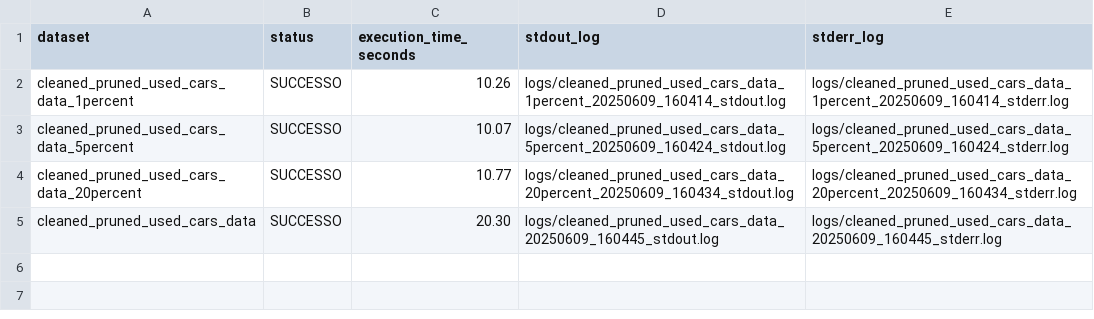
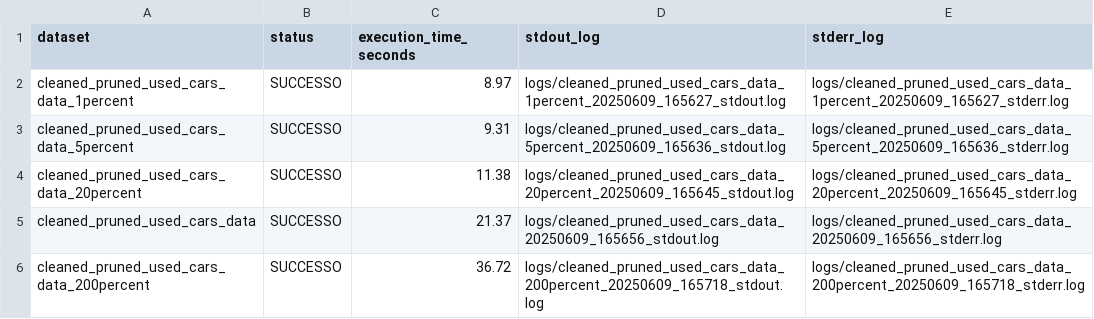
Before and after one commit to giovanni-grieco/big-data, a CSV file: progetto/task_1/hive/task1_hive_local_giovanni.csv, drawn as a sheet.

```diff
--- a/progetto/task_1/hive/task1_hive_local_giovanni.csv
+++ b/progetto/task_1/hive/task1_hive_local_giovanni.csv
@@ -1,5 +1,6 @@
 dataset,status,execution_time_seconds,stdout_log,stderr_log
-cleaned_pruned_used_cars_data_1percent,SUCCESSO,10.26,logs/cleaned_pruned_used_cars_data_1percent_20250609_160414_stdout.log,logs/cleaned_pruned_used_cars_data_1percent_20250609_160414_stderr.log
-cleaned_pruned_used_cars_data_5percent,SUCCESSO,10.07,logs/cleaned_pruned_used_cars_data_5percent_20250609_160424_stdout.log,logs/cleaned_pruned_used_cars_data_5percent_20250609_160424_stderr.log
-cleaned_pruned_used_cars_data_20percent,SUCCESSO,10.77,logs/cleaned_pruned_used_cars_data_20percent_20250609_160434_stdout.log,logs/cleaned_pruned_used_cars_data_20percent_20250609_160434_stderr.log
-cleaned_pruned_used_cars_data,SUCCESSO,20.30,logs/cleaned_pruned_used_cars_data_20250609_160445_stdout.log,logs/cleaned_pruned_used_cars_data_20250609_160445_stderr.log
+cleaned_pruned_used_cars_data_1percent,SUCCESSO,8.97,logs/cleaned_pruned_used_cars_data_1percent_20250609_165627_stdout.log,logs/cleaned_pruned_used_cars_data_1percent_20250609_165627_stderr.log
+cleaned_pruned_used_cars_data_5percent,SUCCESSO,9.31,logs/cleaned_pruned_used_cars_data_5percent_20250609_165636_stdout.log,logs/cleaned_pruned_used_cars_data_5percent_20250609_165636_stderr.log
+cleaned_pruned_used_cars_data_20percent,SUCCESSO,11.38,logs/cleaned_pruned_used_cars_data_20percent_20250609_165645_stdout.log,logs/cleaned_pruned_used_cars_data_20percent_20250609_165645_stderr.log
+cleaned_pruned_used_cars_data,SUCCESSO,21.37,logs/cleaned_pruned_used_cars_data_20250609_165656_stdout.log,logs/cleaned_pruned_used_cars_data_20250609_165656_stderr.log
+cleaned_pruned_used_cars_data_200percent,SUCCESSO,36.72,logs/cleaned_pruned_used_cars_data_200percent_20250609_165718_stdout.log,logs/cleaned_pruned_used_cars_data_200percent_20250609_165718_stderr.log
```
Also changed, not shown: progetto/task_1/mapreduce/task1_mapreduce_local_giovanni.csv, progetto/task_1/spark-core/task1_spark_local_giovanni.csv, 11 other files.
